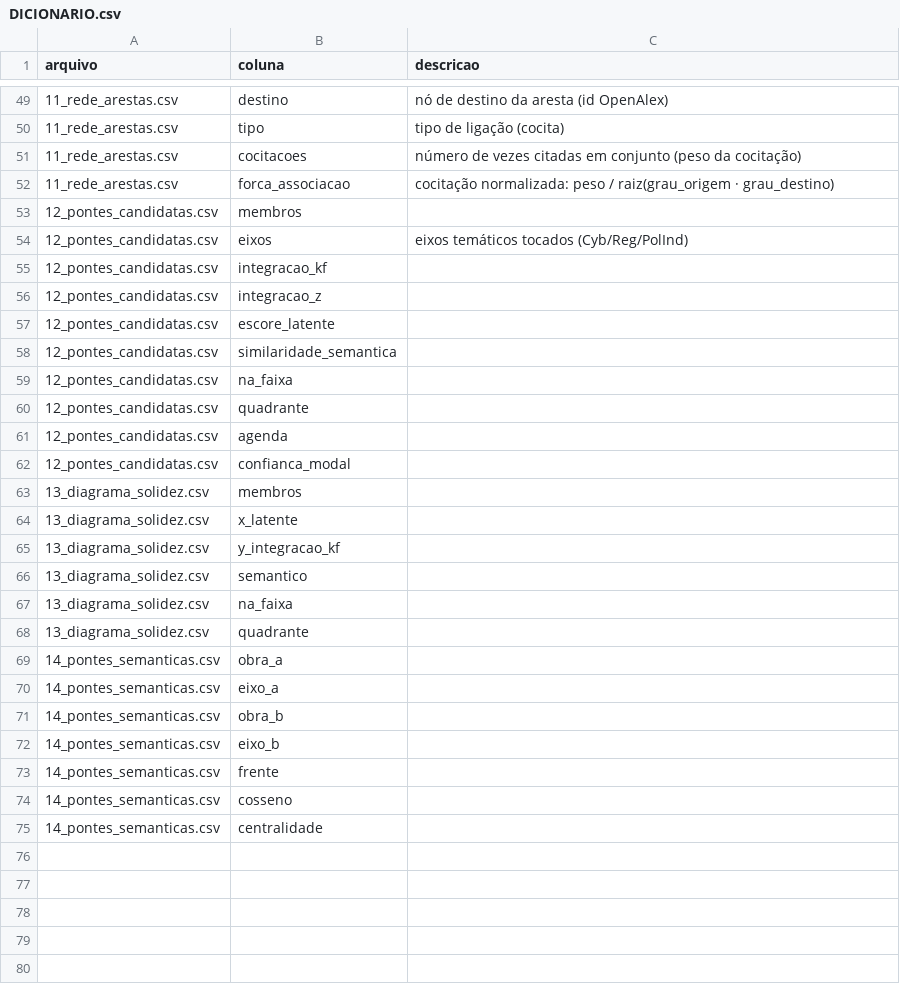
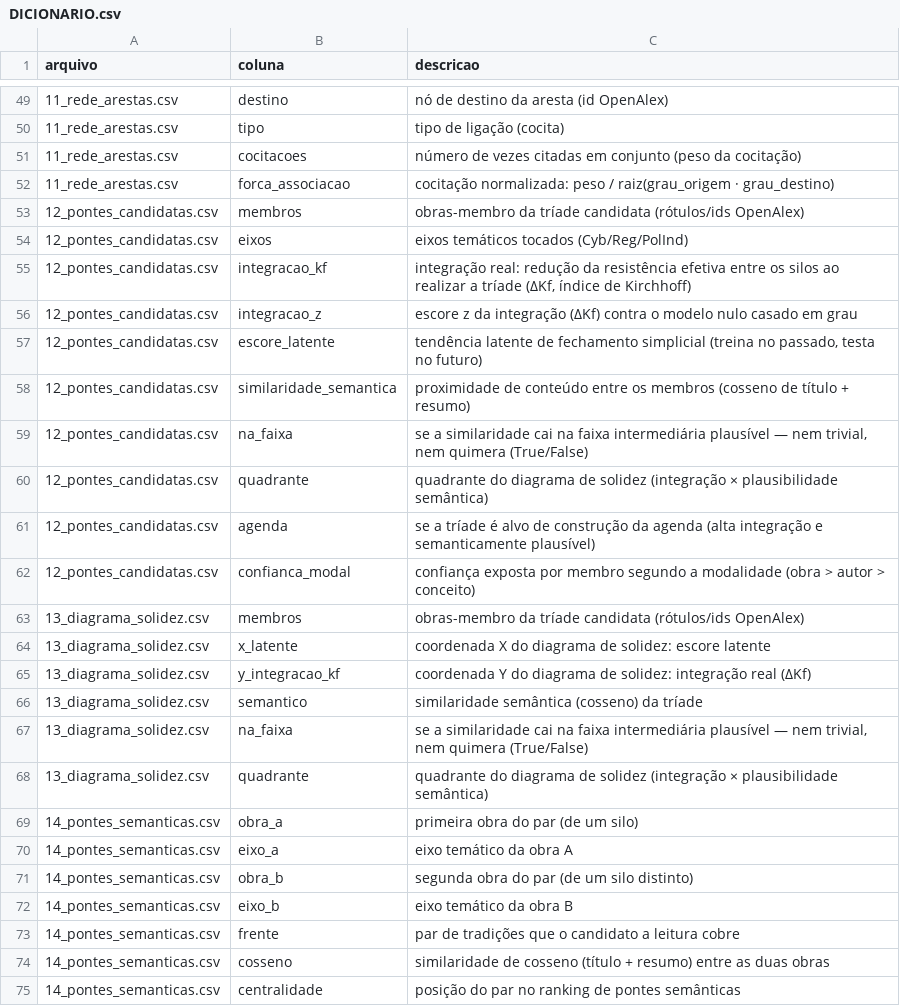
Before and after one commit to freirelucas/cibernetica-regula-o-politica-industrial, a CSV file: docs/dados/DICIONARIO.csv, drawn as a sheet; only a part is shown, gaps mark what is left out.

```diff
--- a/docs/dados/DICIONARIO.csv
+++ b/docs/dados/DICIONARIO.csv
@@ -52,24 +52,24 @@ arquivo,coluna,descricao
 11_rede_arestas.csv,forca_associacao,cocitação normalizada: peso / raiz(grau_origem · grau_destino)
-12_pontes_candidatas.csv,membros,
+12_pontes_candidatas.csv,membros,obras-membro da tríade candidata (rótulos/ids OpenAlex)
 12_pontes_candidatas.csv,eixos,eixos temáticos tocados (Cyb/Reg/PolInd)
-12_pontes_candidatas.csv,integracao_kf,
-12_pontes_candidatas.csv,integracao_z,
-12_pontes_candidatas.csv,escore_latente,
-12_pontes_candidatas.csv,similaridade_semantica,
-12_pontes_candidatas.csv,na_faixa,
-12_pontes_candidatas.csv,quadrante,
-12_pontes_candidatas.csv,agenda,
-12_pontes_candidatas.csv,confianca_modal,
-13_diagrama_solidez.csv,membros,
-13_diagrama_solidez.csv,x_latente,
-13_diagrama_solidez.csv,y_integracao_kf,
-13_diagrama_solidez.csv,semantico,
-13_diagrama_solidez.csv,na_faixa,
-13_diagrama_solidez.csv,quadrante,
-14_pontes_semanticas.csv,obra_a,
-14_pontes_semanticas.csv,eixo_a,
-14_pontes_semanticas.csv,obra_b,
-14_pontes_semanticas.csv,eixo_b,
-14_pontes_semanticas.csv,frente,
-14_pontes_semanticas.csv,cosseno,
-14_pontes_semanticas.csv,centralidade,
+12_pontes_candidatas.csv,integracao_kf,"integração real: redução da resistência efetiva entre os silos ao realizar a tríade (ΔKf, índice de Kirchhoff)"
+12_pontes_candidatas.csv,integracao_z,escore z da integração (ΔKf) contra o modelo nulo casado em grau
+12_pontes_candidatas.csv,escore_latente,"tendência latente de fechamento simplicial (treina no passado, testa no futuro)"
+12_pontes_candidatas.csv,similaridade_semantica,proximidade de conteúdo entre os membros (cosseno de título + resumo)
+12_pontes_candidatas.csv,na_faixa,"se a similaridade cai na faixa intermediária plausível — nem trivial, nem quimera (True/False)"
+12_pontes_candidatas.csv,quadrante,quadrante do diagrama de solidez (integração × plausibilidade semântica)
+12_pontes_candidatas.csv,agenda,se a tríade é alvo de construção da agenda (alta integração e semanticamente plausível)
+12_pontes_candidatas.csv,confianca_modal,confiança exposta por membro segundo a modalidade (obra > autor > conceito)
+13_diagrama_solidez.csv,membros,obras-membro da tríade candidata (rótulos/ids OpenAlex)
+13_diagrama_solidez.csv,x_latente,coordenada X do diagrama de solidez: escore latente
+13_diagrama_solidez.csv,y_integracao_kf,coordenada Y do diagrama de solidez: integração real (ΔKf)
+13_diagrama_solidez.csv,semantico,similaridade semântica (cosseno) da tríade
+13_diagrama_solidez.csv,na_faixa,"se a similaridade cai na faixa intermediária plausível — nem trivial, nem quimera (True/False)"
+13_diagrama_solidez.csv,quadrante,quadrante do diagrama de solidez (integração × plausibilidade semântica)
+14_pontes_semanticas.csv,obra_a,primeira obra do par (de um silo)
+14_pontes_semanticas.csv,eixo_a,eixo temático da obra A
+14_pontes_semanticas.csv,obra_b,segunda obra do par (de um silo distinto)
+14_pontes_semanticas.csv,eixo_b,eixo temático da obra B
+14_pontes_semanticas.csv,frente,par de tradições que o candidato a leitura cobre
+14_pontes_semanticas.csv,cosseno,similaridade de cosseno (título + resumo) entre as duas obras
+14_pontes_semanticas.csv,centralidade,posição do par no ranking de pontes semânticas
```
Also changed, not shown: 1 other file.
